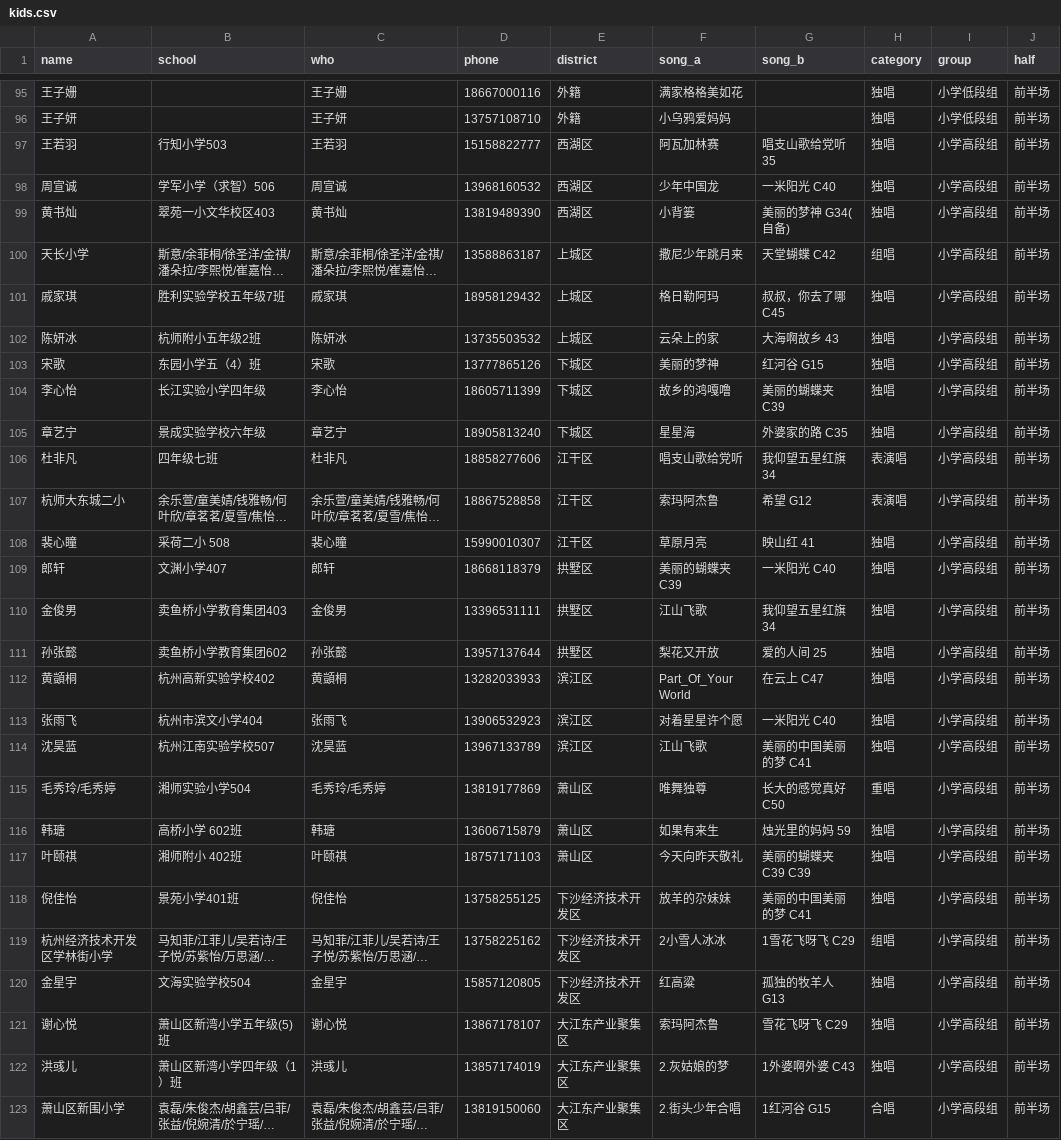
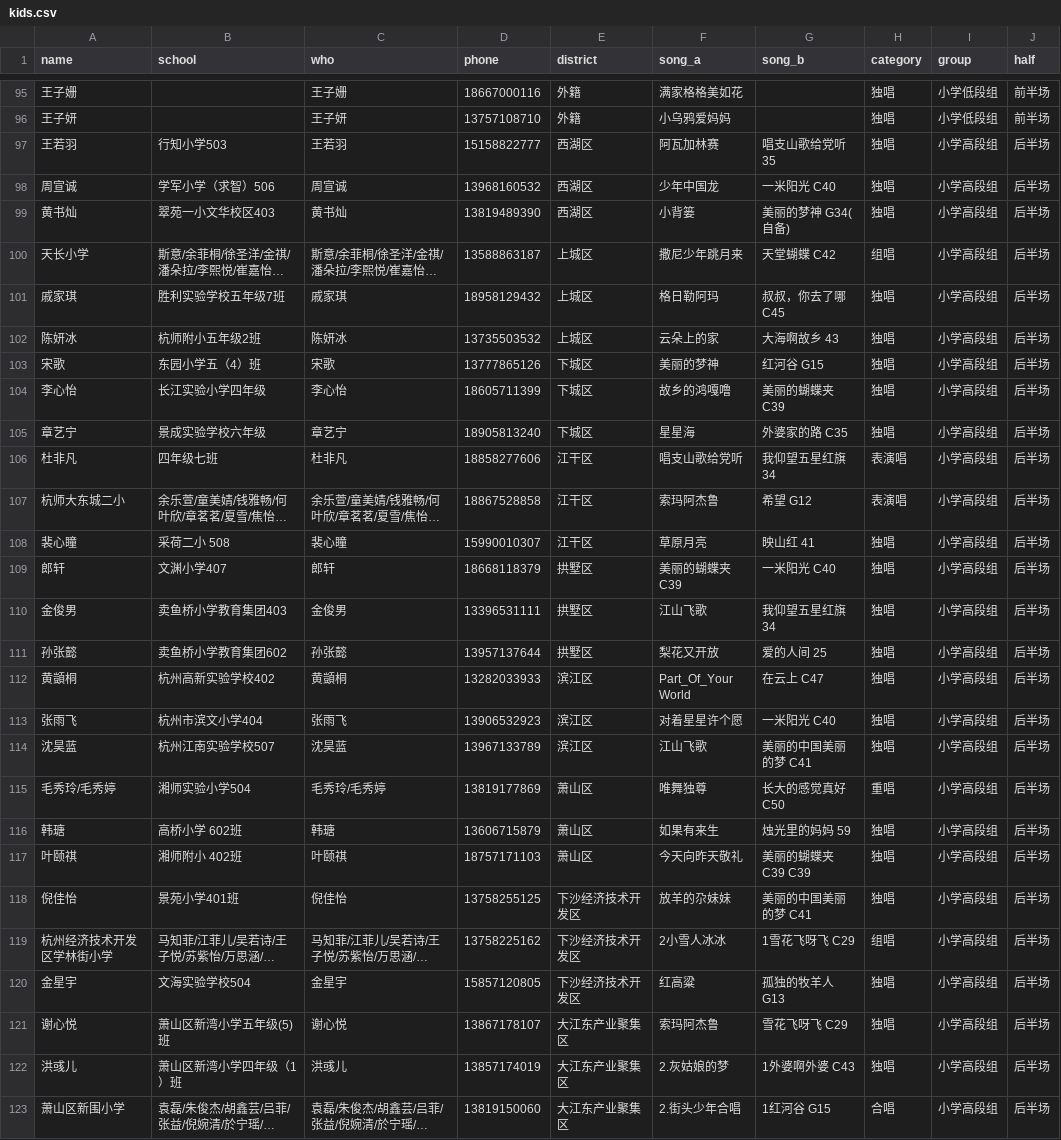
Before and after one commit to calebx/heaven_singing, a CSV file: db/kids.csv, drawn as a sheet; only a part is shown, gaps mark what is left out; long unchanged cells end in …; the diff covers the shown part only; the diff names each change by its address in the sheet, - before the commit and + after, or states it on an @@ line.

Commit message:
works

```diff
--- a/db/kids.csv
+++ b/db/kids.csv
-J97:J123 (half): 前半场
+J97:J123 (half): 后半场
```
Also changed, not shown: 66 edited cells elsewhere in this file.
